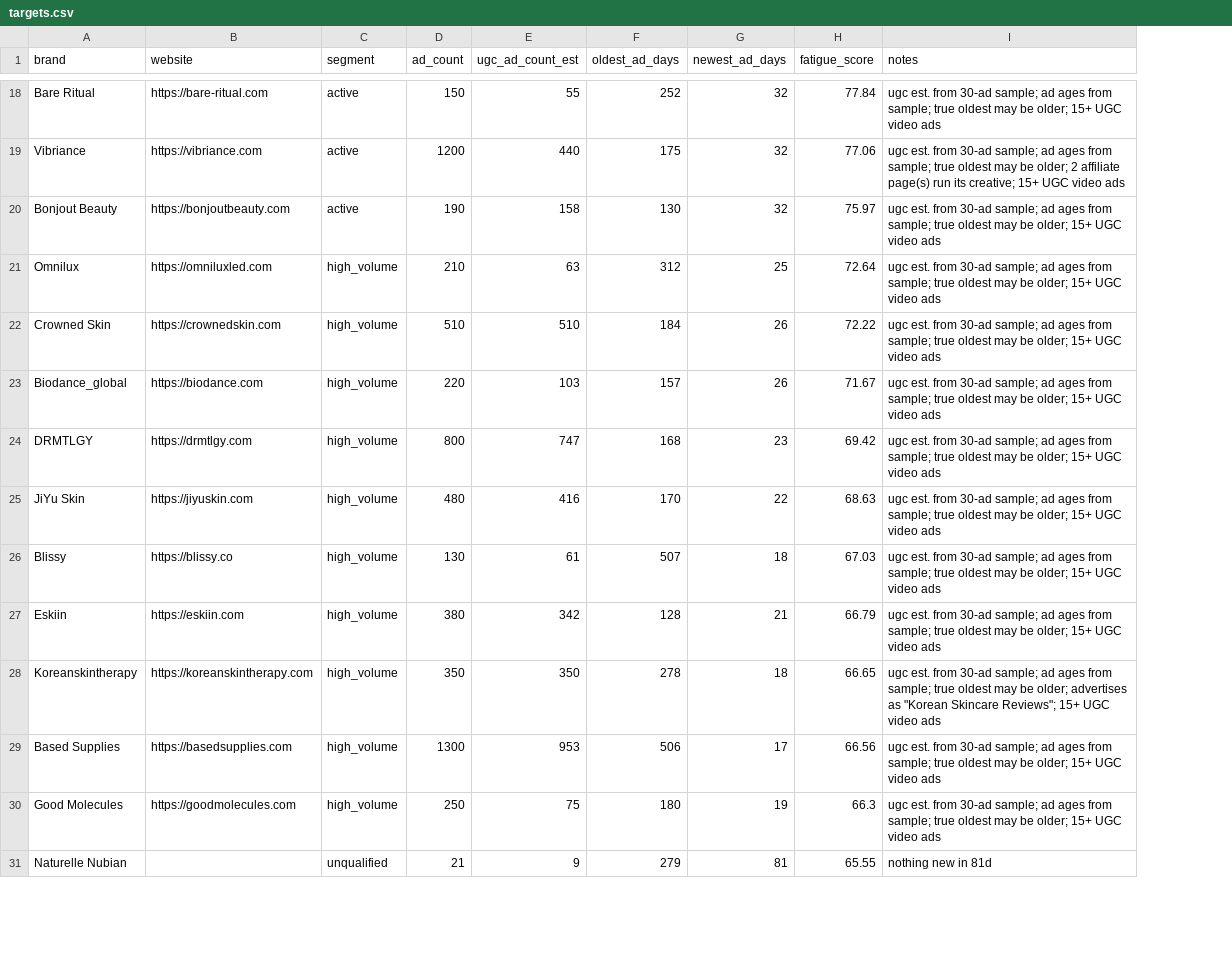
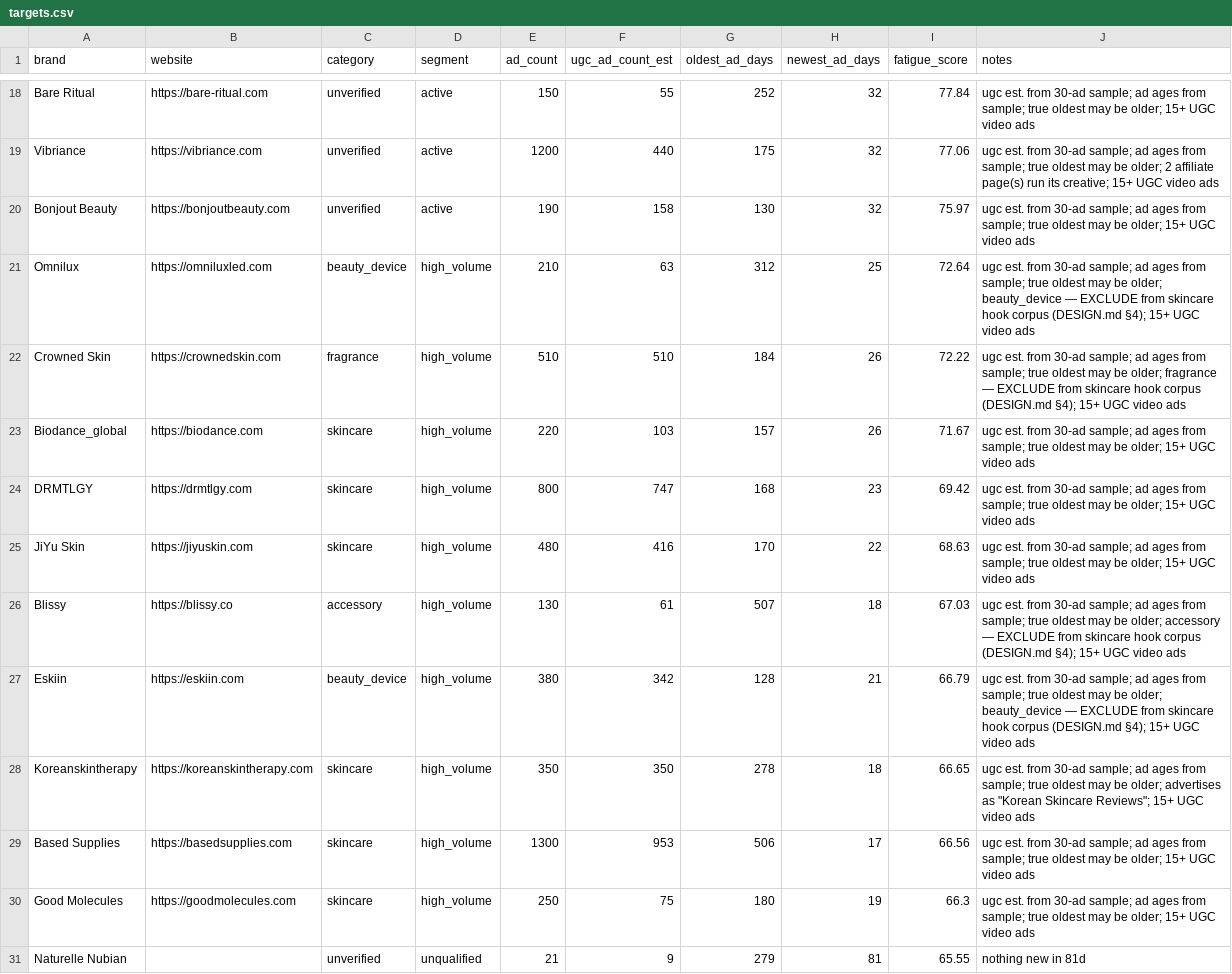
Before and after one commit to andradudan4-droid/ai-ugc-system, a CSV file: data/targets.csv, drawn as a sheet; only a part is shown, gaps mark what is left out; addresses are those after the commit; the diff covers the shown part only; the diff names each change by its address in the sheet, - before the commit and + after, or states it on an @@ line.

```diff
--- a/data/targets.csv
+++ b/data/targets.csv
+column C (category), rows 18-31: unverified | unverified | unverified | beauty_device | fragrance | skincare | skincare | skincare | accessory | beauty_device | skincare | skincare | skincare | unverified
-J21 (notes): …be older; 15+ UGC…
+J21 (notes): …be older; beauty_device — EXCLUDE from skincare hook corpus (DESIGN.md §4); 15+ UGC…
-J22 (notes): …be older; 15+ UGC…
+J22 (notes): …be older; fragrance — EXCLUDE from skincare hook corpus (DESIGN.md §4); 15+ UGC…
-J26 (notes): …be older; 15+ UGC…
+J26 (notes): …be older; accessory — EXCLUDE from skincare hook corpus (DESIGN.md §4); 15+ UGC…
-J27 (notes): …be older; 15+ UGC…
+J27 (notes): …be older; beauty_device — EXCLUDE from skincare hook corpus (DESIGN.md §4); 15+ UGC…
```
Also changed, not shown: 3 edited cells elsewhere in this file, 18 other files.
